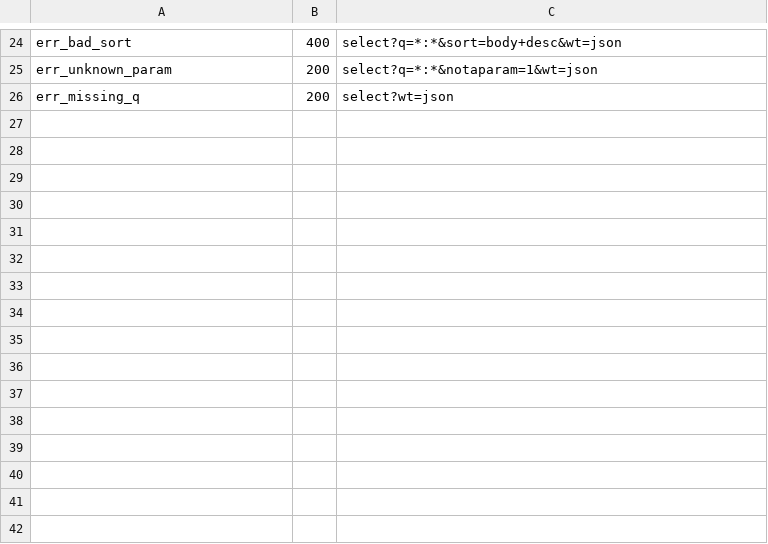
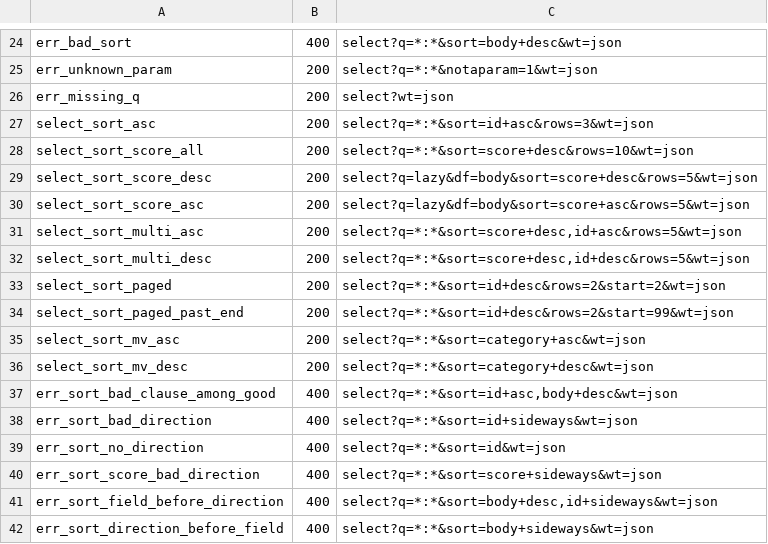
Before and after one commit to markdlabrecque/wayfinder, a TSV file: solr-ref/manifest.tsv, drawn as a sheet; only a part is shown, gaps mark what is left out; the diff names each change by its address in the sheet, - before the commit and + after, or states it on an @@ line.

```diff
--- a/solr-ref/manifest.tsv
+++ b/solr-ref/manifest.tsv
+row 27: select_sort_asc | 200 | select?q=*:*&sort=id+asc&rows=3&wt=json
+row 28: select_sort_score_all | 200 | select?q=*:*&sort=score+desc&rows=10&wt=json
+row 29: select_sort_score_desc | 200 | select?q=lazy&df=body&sort=score+desc&rows=5&wt=json
+row 30: select_sort_score_asc | 200 | select?q=lazy&df=body&sort=score+asc&rows=5&wt=json
+row 31: select_sort_multi_asc | 200 | select?q=*:*&sort=score+desc,id+asc&rows=5&wt=json
+row 32: select_sort_multi_desc | 200 | select?q=*:*&sort=score+desc,id+desc&rows=5&wt=json
+row 33: select_sort_paged | 200 | select?q=*:*&sort=id+desc&rows=2&start=2&wt=json
+row 34: select_sort_paged_past_end | 200 | select?q=*:*&sort=id+desc&rows=2&start=99&wt=json
+row 35: select_sort_mv_asc | 200 | select?q=*:*&sort=category+asc&wt=json
+row 36: select_sort_mv_desc | 200 | select?q=*:*&sort=category+desc&wt=json
+row 37: err_sort_bad_clause_among_good | 400 | select?q=*:*&sort=id+asc,body+desc&wt=json
+row 38: err_sort_bad_direction | 400 | select?q=*:*&sort=id+sideways&wt=json
+row 39: err_sort_no_direction | 400 | select?q=*:*&sort=id&wt=json
+row 40: err_sort_score_bad_direction | 400 | select?q=*:*&sort=score+sideways&wt=json
+row 41: err_sort_field_before_direction | 400 | select?q=*:*&sort=body+desc,id+sideways&wt=json
+row 42: err_sort_direction_before_field | 400 | select?q=*:*&sort=body+sideways&wt=json
```
Also changed, not shown: 26 other files.
